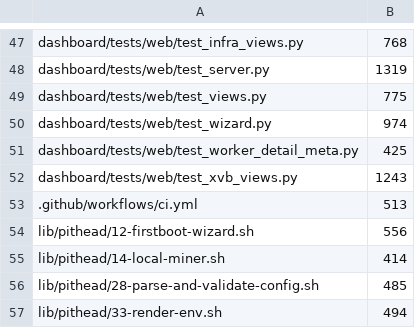
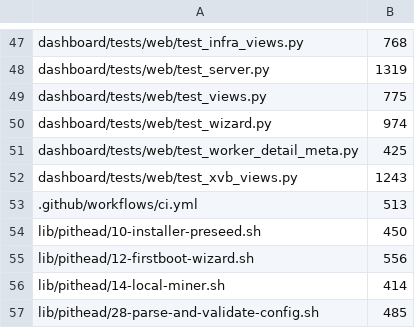
Before and after one commit to p2pool-starter-stack/p2pool-starter-stack, a TSV file: docs/dev/file-budget.tsv, drawn as a sheet; only a part is shown, gaps mark what is left out; the shorter side is filled out with more unchanged rows.

```diff
--- a/docs/dev/file-budget.tsv
+++ b/docs/dev/file-budget.tsv
@@ -53,2 +53,3 @@ dashboard/tests/web/test_xvb_views.py	1243
 .github/workflows/ci.yml	513
+lib/pithead/10-installer-preseed.sh	450
 lib/pithead/12-firstboot-wizard.sh	556
```
Also changed, not shown: 4 other files.
